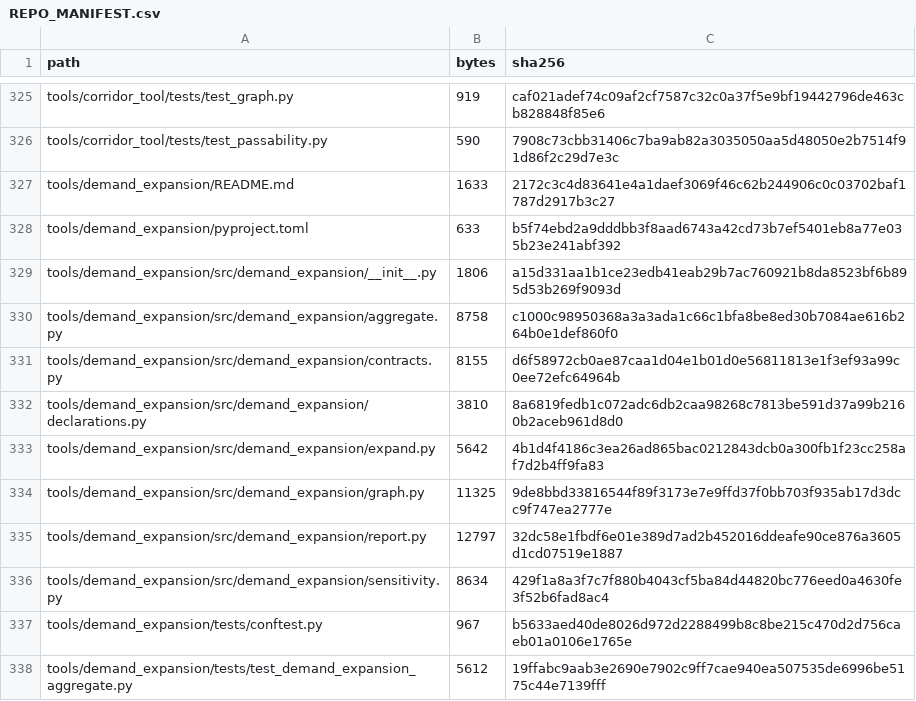
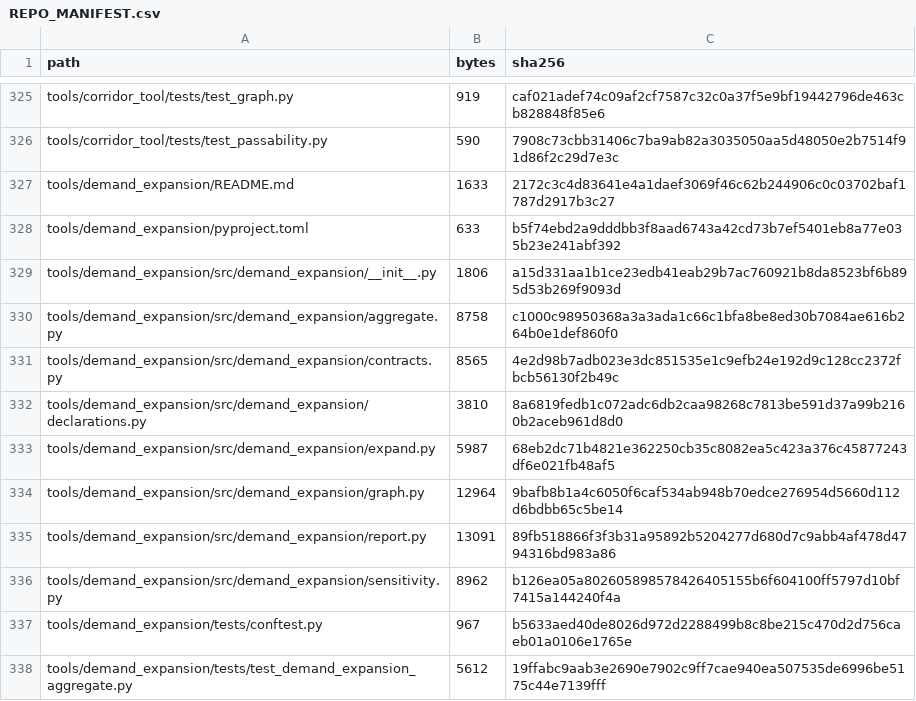
Before and after one commit to GMcDowellJr/satisfactory_progression_planner, a CSV file: REPO_MANIFEST.csv, drawn as a sheet; only a part is shown, gaps mark what is left out; the diff covers the shown part only.

```diff
--- a/REPO_MANIFEST.csv
+++ b/REPO_MANIFEST.csv
@@ -330,8 +330,8 @@ tools/demand_expansion/src/demand_expansion/__init__.py,1806,a15d331aa1b1ce23edb
 tools/demand_expansion/src/demand_expansion/aggregate.py,8758,c1000c98950368a3a3ada1c66c1bfa8be8ed30b7084ae616b264b0e1def860f0
-tools/demand_expansion/src/demand_expansion/contracts.py,8155,d6f58972cb0ae87caa1d04e1b01d0e56811813e1f3ef93a99c0ee72efc64964b
+tools/demand_expansion/src/demand_expansion/contracts.py,8565,4e2d98b7adb023e3dc851535e1c9efb24e192d9c128cc2372fbcb56130f2b49c
 tools/demand_expansion/src/demand_expansion/declarations.py,3810,8a6819fedb1c072adc6db2caa98268c7813be591d37a99b2160b2aceb961d8d0
-tools/demand_expansion/src/demand_expansion/expand.py,5642,4b1d4f4186c3ea26ad865bac0212843dcb0a300fb1f23cc258af7d2b4ff9fa83
-tools/demand_expansion/src/demand_expansion/graph.py,11325,9de8bbd33816544f89f3173e7e9ffd37f0bb703f935ab17d3dcc9f747ea2777e
-tools/demand_expansion/src/demand_expansion/report.py,12797,32dc58e1fbdf6e01e389d7ad2b452016ddeafe90ce876a3605d1cd07519e1887
-tools/demand_expansion/src/demand_expansion/sensitivity.py,8634,429f1a8a3f7c7f880b4043cf5ba84d44820bc776eed0a4630fe3f52b6fad8ac4
+tools/demand_expansion/src/demand_expansion/expand.py,5987,68eb2dc71b4821e362250cb35c8082ea5c423a376c45877243df6e021fb48af5
+tools/demand_expansion/src/demand_expansion/graph.py,12964,9bafb8b1a4c6050f6caf534ab948b70edce276954d5660d112d6bdbb65c5be14
+tools/demand_expansion/src/demand_expansion/report.py,13091,89fb518866f3f3b31a95892b5204277d680d7c9abb4af478d4794316bd983a86
+tools/demand_expansion/src/demand_expansion/sensitivity.py,8962,b126ea05a802605898578426405155b6f604100ff5797d10bf7415a144240f4a
 tools/demand_expansion/tests/conftest.py,967,b5633aed40de8026d972d2288499b8c8be215c470d2d756caeb01a0106e1765e
```
Also changed, not shown: 14 edited cells elsewhere in this file.
